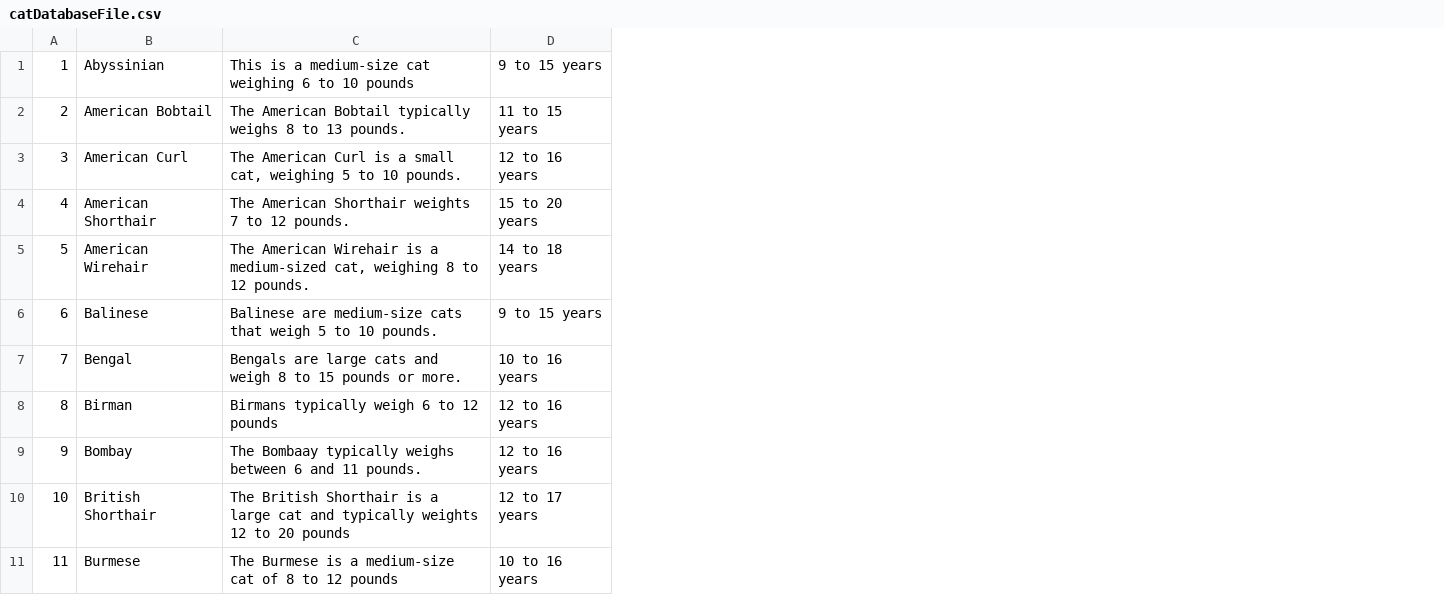
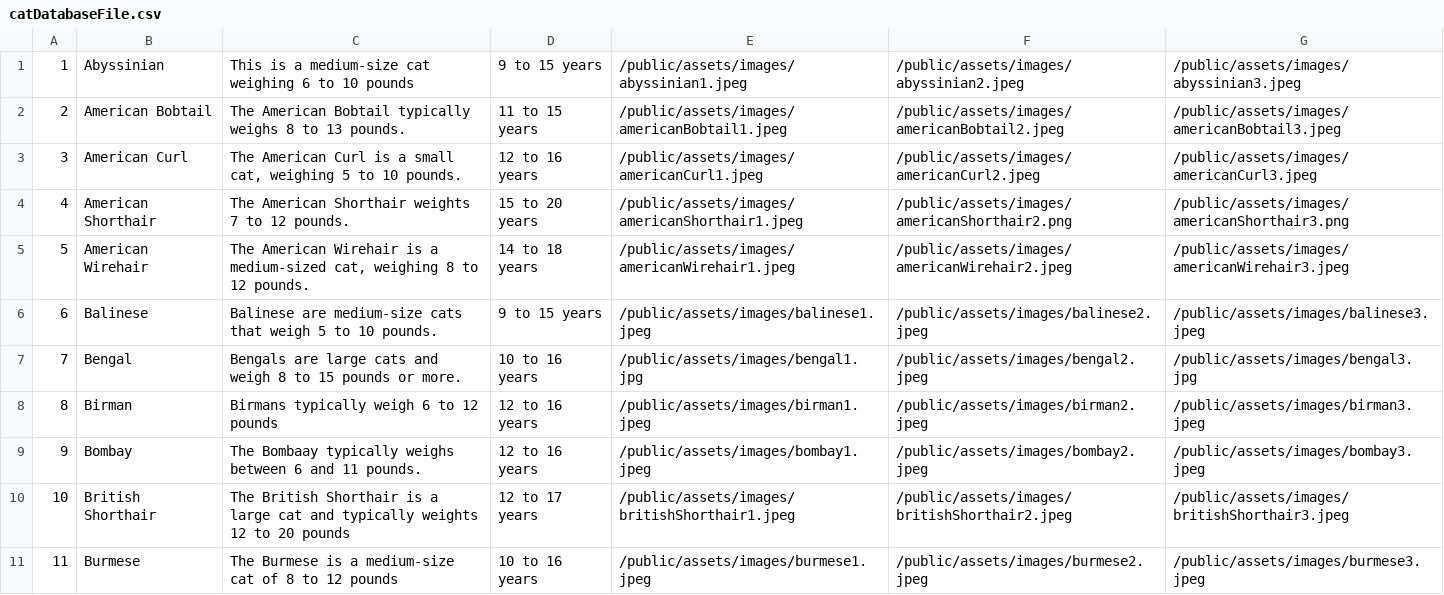
Before and after one commit to jzdulin/PetFinder, a CSV file: catDatabaseFile.csv, drawn as a sheet; only a part is shown; the diff names each change by its address in the sheet, - before the commit and + after, or states it on an @@ line.

Commit message:
added images to csv

```diff
--- a/catDatabaseFile.csv
+++ b/catDatabaseFile.csv
+column E, rows 1-11: /public/assets/images/abyssinian1.jpeg | /public/assets/images/americanBobtail1.jpeg | /public/assets/images/americanCurl1.jpeg | /public/assets/images/americanShorthair1.jpeg | /public/assets/images/americanWirehair1.jpeg | /public/assets/images/balinese1.jpeg | /public/assets/images/bengal1.jpg | /public/assets/images/birman1.jpeg | /public/assets/images/bombay1.jpeg | /public/assets/images/britishShorthair1.jpeg | /public/assets/images/burmese1.jpeg
+column F, rows 1-11: /public/assets/images/abyssinian2.jpeg | /public/assets/images/americanBobtail2.jpeg | /public/assets/images/americanCurl2.jpeg | /public/assets/images/americanShorthair2.png | /public/assets/images/americanWirehair2.jpeg | /public/assets/images/balinese2.jpeg | /public/assets/images/bengal2.jpeg | /public/assets/images/birman2.jpeg | /public/assets/images/bombay2.jpeg | /public/assets/images/britishShorthair2.jpeg | /public/assets/images/burmese2.jpeg
+column G, rows 1-11: /public/assets/images/abyssinian3.jpeg | /public/assets/images/americanBobtail3.jpeg | /public/assets/images/americanCurl3.jpeg | /public/assets/images/americanShorthair3.png | /public/assets/images/americanWirehair3.jpeg | /public/assets/images/balinese3.jpeg | /public/assets/images/bengal3.jpg | /public/assets/images/birman3.jpeg | /public/assets/images/bombay3.jpeg | /public/assets/images/britishShorthair3.jpeg | /public/assets/images/burmese3.jpeg
```
Also changed, not shown: 1 other file.
